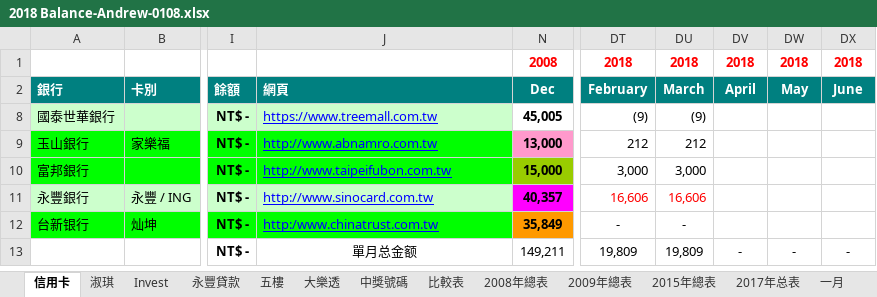
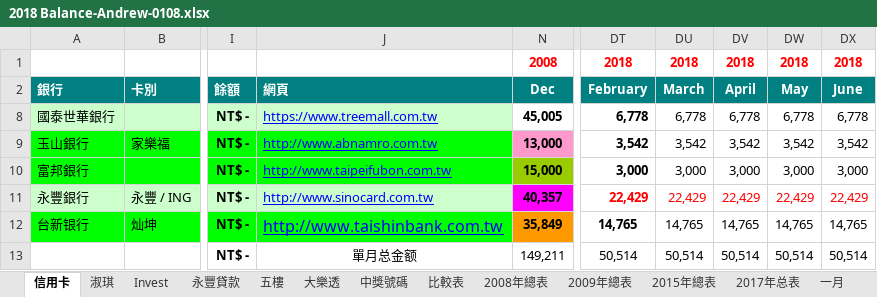
Before and after one commit to andrewcywang/Taipei-102, an Excel workbook: 移動測試/2018 Balance-Andrew-0108.xlsx, sheet 信用卡, drawn as a sheet; only a part is shown, gaps mark what is left out; values as stored, in another font and other column widths than the file's, no borders; charts and pictures not drawn; the diff covers the shown part only; the diff names each change by its address in the sheet, - before the commit and + after, or states it on an @@ line.

Commit message:
new change

```diff
--- a/移動測試/2018 Balance-Andrew-0108.xlsx (sheet 信用卡)
+++ b/移動測試/2018 Balance-Andrew-0108.xlsx (sheet 信用卡)
-DT8: (9)
+DT8: 6,778
-DT8:DT12 bold: off
+DT8:DT12 bold: on
-DU8: (9)
+DU8: 6,778
-DV8: (empty)
+DV8: 6,778
-DW8: (empty)
+DW8: 6,778
-DX8: (empty)
+DX8: 6,778
-DT9: 212
+DT9: 3,542
-DU9: 212
+DU9: 3,542
-DV9: (empty)
+DV9: 3,542
-DW9: (empty)
+DW9: 3,542
-DX9: (empty)
+DX9: 3,542
-DV10: (empty)
+DV10: 3,000
-DW10: (empty)
+DW10: 3,000
-DX10: (empty)
+DX10: 3,000
-DT11: 16,606
+DT11: 22,429
-DU11: 16,606
+DU11: 22,429
-DV11: (empty)
+DV11: 22,429
-DW11: (empty)
+DW11: 22,429
-DX11: (empty)
+DX11: 22,429
-J12: http:/www.chinatrust.com.tw
+J12: http://www.taishinbank.com.tw
@@ J12 text size: larger @@
-DT12: -
+DT12: 14,765
-DU12: -
+DU12: 14,765
-DV12: (empty)
+DV12: 14,765
-DW12: (empty)
+DW12: 14,765
-DX12: (empty)
+DX12: 14,765
-DT13: 19,809
+DT13: 50,514
-DU13: 19,809
+DU13: 50,514
-DV13: -
+DV13: 50,514
-DW13: -
+DW13: 50,514
-DX13: -
+DX13: 50,514
```
Also changed, not shown: 88 edited cells and cell formats elsewhere in this sheet, formulas that keep their value, hidden cells, charts or pictures.
